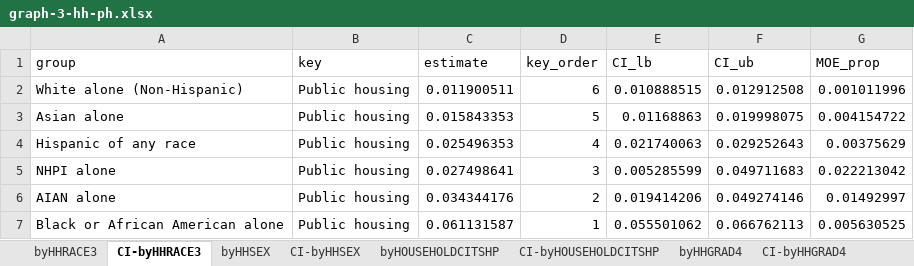
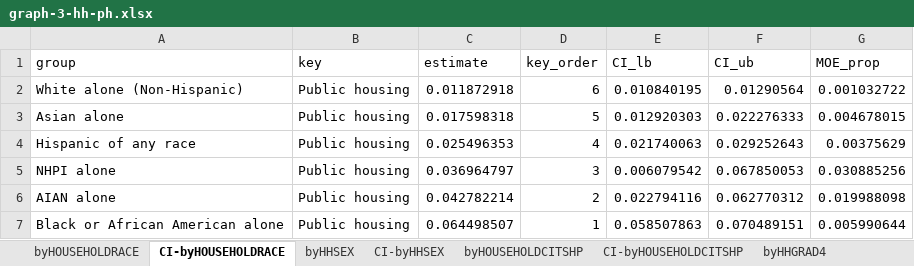
Before and after one commit to UCRCSI/blog_housing, an Excel workbook: analysis/csv files/graphs_final/graph-3-hh-ph.xlsx, sheet CI-byHOUSEHOLDRACE, drawn as a sheet; values as stored, in another font and other column widths than the file's, no borders; the diff names each change by its address in the sheet, - before the commit and + after, or states it on an @@ line.

```diff
--- a/analysis/csv files/graphs_final/graph-3-hh-ph.xlsx (sheet CI-byHOUSEHOLDRACE)
+++ b/analysis/csv files/graphs_final/graph-3-hh-ph.xlsx (sheet CI-byHOUSEHOLDRACE)
-sheet tab: byHHRACE3
+sheet tab: byHOUSEHOLDRACE
-sheet tab: CI-byHHRACE3
+sheet tab: CI-byHOUSEHOLDRACE
-C2 (estimate): 0.011900511
+C2 (estimate): 0.011872918
-E2 (CI_lb): 0.010888515
+E2 (CI_lb): 0.010840195
-F2 (CI_ub): 0.012912508
+F2 (CI_ub): 0.01290564
-G2 (MOE_prop): 0.001011996
+G2 (MOE_prop): 0.001032722
-C3 (estimate): 0.015843353
+C3 (estimate): 0.017598318
-E3 (CI_lb): 0.01168863
+E3 (CI_lb): 0.012920303
-F3 (CI_ub): 0.019998075
+F3 (CI_ub): 0.022276333
-G3 (MOE_prop): 0.004154722
+G3 (MOE_prop): 0.004678015
-C5 (estimate): 0.027498641
+C5 (estimate): 0.036964797
-E5 (CI_lb): 0.005285599
+E5 (CI_lb): 0.006079542
-F5 (CI_ub): 0.049711683
+F5 (CI_ub): 0.067850053
-G5 (MOE_prop): 0.022213042
+G5 (MOE_prop): 0.030885256
-C6 (estimate): 0.034344176
+C6 (estimate): 0.042782214
-E6 (CI_lb): 0.019414206
+E6 (CI_lb): 0.022794116
-F6 (CI_ub): 0.049274146
+F6 (CI_ub): 0.062770312
-G6 (MOE_prop): 0.01492997
+G6 (MOE_prop): 0.019988098
-C7 (estimate): 0.061131587
+C7 (estimate): 0.064498507
-E7 (CI_lb): 0.055501062
+E7 (CI_lb): 0.058507863
-F7 (CI_ub): 0.066762113
+F7 (CI_ub): 0.070489151
-G7 (MOE_prop): 0.005630525
+G7 (MOE_prop): 0.005990644
```
Also changed, not shown: sheet CI-byHOUSEHOLDRACE+HHGRAD4, sheet CI-byHOUSEHOLDRACE+HOUSEHOLDCI, sheet CI-byHOUSEHOLDRACE+HHSEX, sheet byHOUSEHOLDRACE+HHGRAD4, sheet byHOUSEHOLDRACE+HOUSEHOLDCITSHP, sheet byHOUSEHOLDRACE+HHSEX, 1 more sheet, other sheet tabs, analysis/csv files/graphs_final/graph-2-hh.xlsx, 32 other files.
